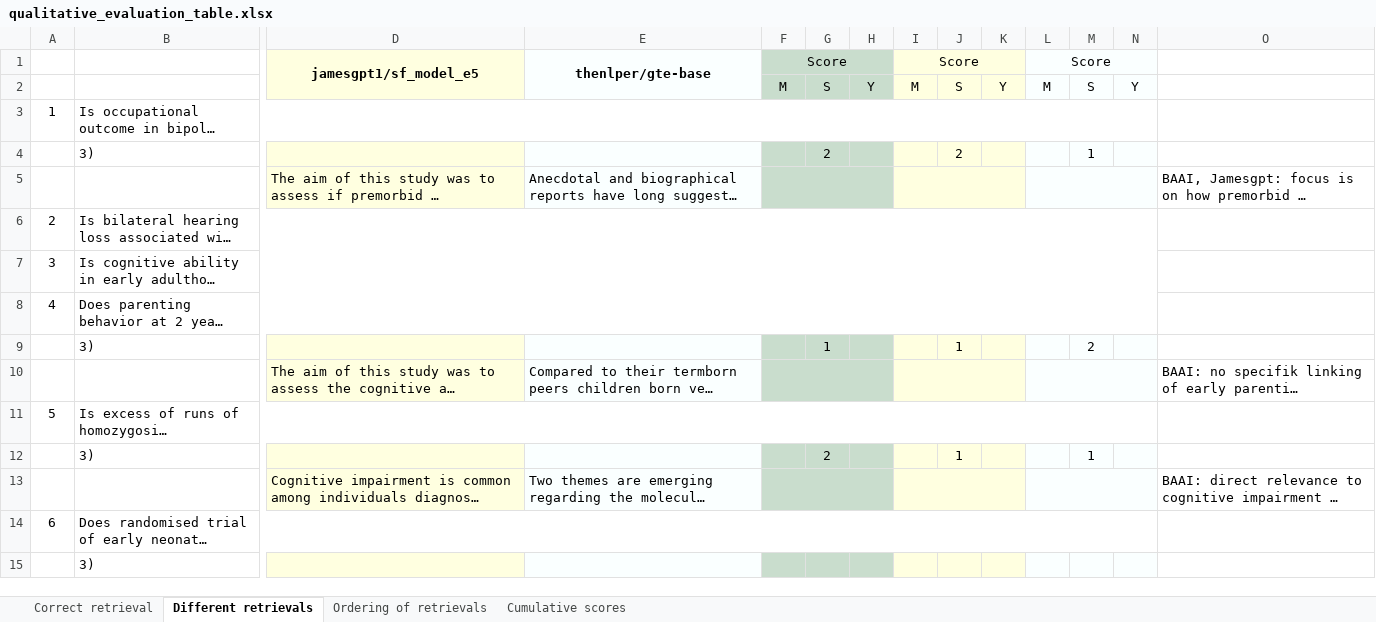
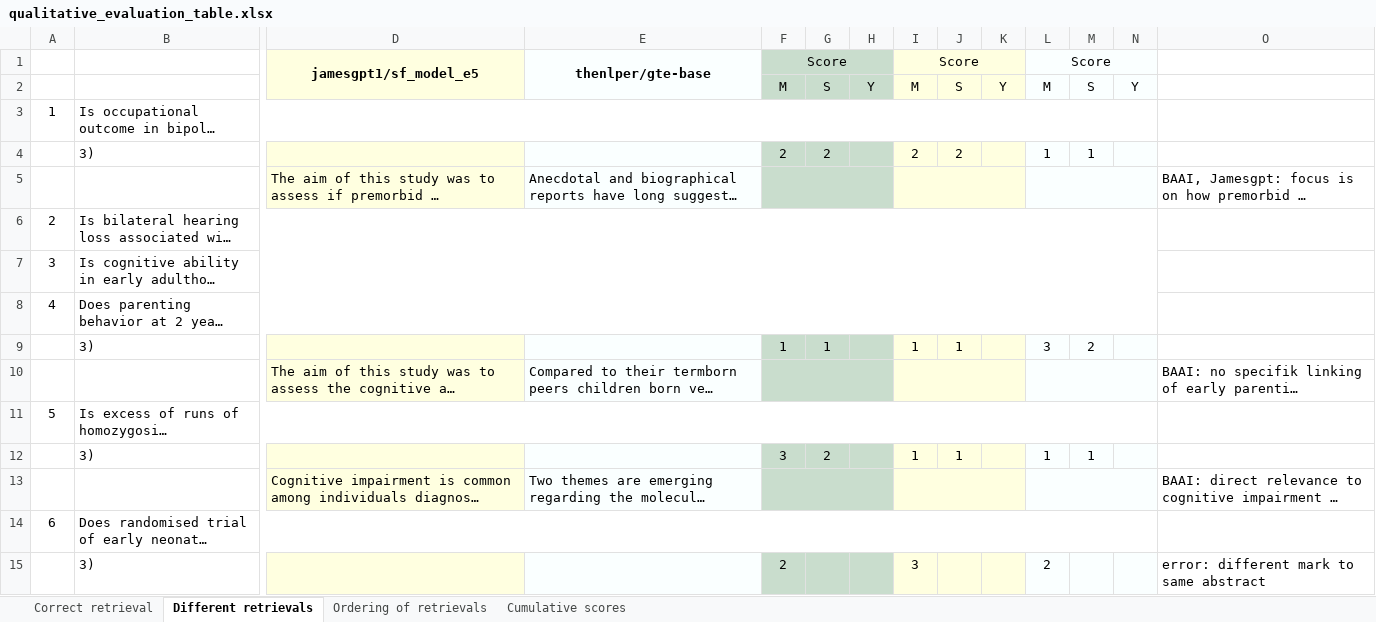
Before and after one commit to Matteo-Malve/RAGMedAssist-INLPT-WS2023, an Excel workbook: project/evaluation/qualitative_evaluation/qualitative_evaluation_table.xlsx, sheet Different retrievals, drawn as a sheet; only a part is shown, gaps mark what is left out; long unchanged cells end in …; values as stored, in another font and other column widths than the file's, no borders; removed rows and columns are numbered as before the commit, all else as after; rows hold the shown columns only; the diff covers the shown part only; the diff names each change by its address in the sheet, - before the commit and + after, or states it on an @@ line.

```diff
--- a/project/evaluation/qualitative_evaluation/qualitative_evaluation_table.xlsx (sheet Different retrievals)
+++ b/project/evaluation/qualitative_evaluation/qualitative_evaluation_table.xlsx (sheet Different retrievals)
-F4: (empty)
+F4: 2
-I4: (empty)
+I4: 2
-L4: (empty)
+L4: 1
-F9: (empty)
+F9: 1
-I9: (empty)
+I9: 1
-L9: (empty)
+L9: 3
-F12: (empty)
+F12: 3
-I12: (empty)
+I12: 1
-L12: (empty)
+L12: 1
-row 15:  | 3)
+row 15:  | 3) |  |  | 2 |  |  | 3 |  |  | 2 |  |  | error: different mark to same abstract
```
Also changed, not shown: 2 added rows, 2 removed rows and 8 edited cells elsewhere in this sheet, sheet Ordering of retrievals, formulas that keep their value.
